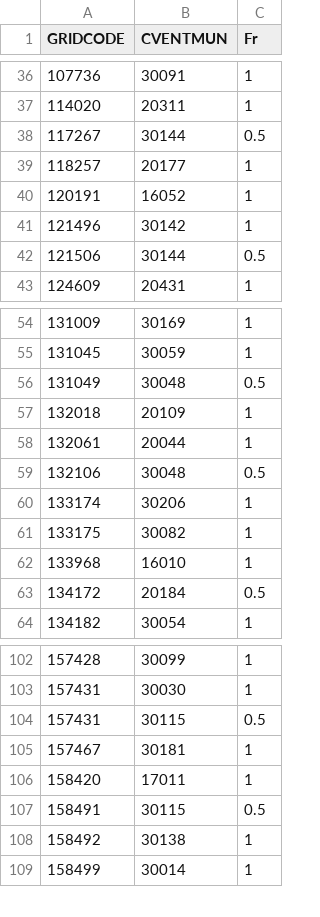
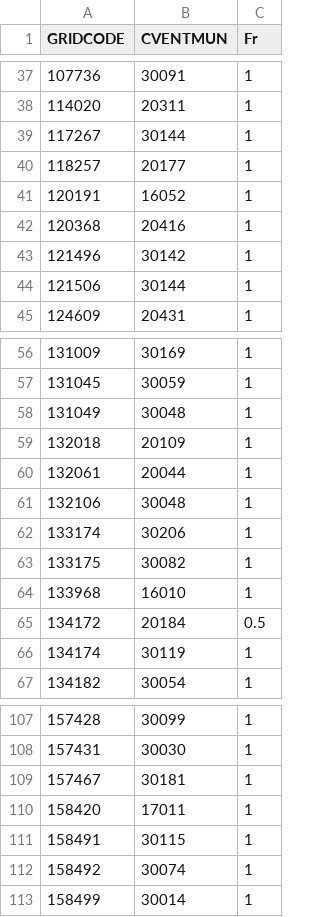
Before and after one commit to CCA-UNAM/emis_2018, a CSV file: 01_datos/centro/ffcc.csv, drawn as a sheet; only a part is shown, gaps mark what is left out; the diff covers the shown part only.

```diff
--- a/01_datos/centro/ffcc.csv
+++ b/01_datos/centro/ffcc.csv
@@ -37,7 +38,8 @@ GRIDCODE,CVENTMUN,Fr
 114020,20311,1
-117267,30144,0.5
+117267,30144,1
 118257,20177,1
 120191,16052,1
+120368,20416,1
 121496,30142,1
-121506,30144,0.5
+121506,30144,1
 124609,20431,1
@@ -55,6 +57,6 @@ GRIDCODE,CVENTMUN,Fr
 131045,30059,1
-131049,30048,0.5
+131049,30048,1
 132018,20109,1
 132061,20044,1
-132106,30048,0.5
+132106,30048,1
 133174,30206,1
@@ -63,2 +65,3 @@ GRIDCODE,CVENTMUN,Fr
 134172,20184,0.5
+134174,30119,1
 134182,30054,1
@@ -103,7 +108,6 @@ GRIDCODE,CVENTMUN,Fr
 157431,30030,1
-157431,30115,0.5
 157467,30181,1
 158420,17011,1
-158491,30115,0.5
-158492,30138,1
+158491,30115,1
+158492,30074,1
 158499,30014,1
```
Also changed, not shown: 16 added rows, 6 removed rows and 3 edited cells elsewhere in this file, 01_datos/centro/aeropuerto.csv, 01_datos/centro/centrales.csv, 23 other files.
